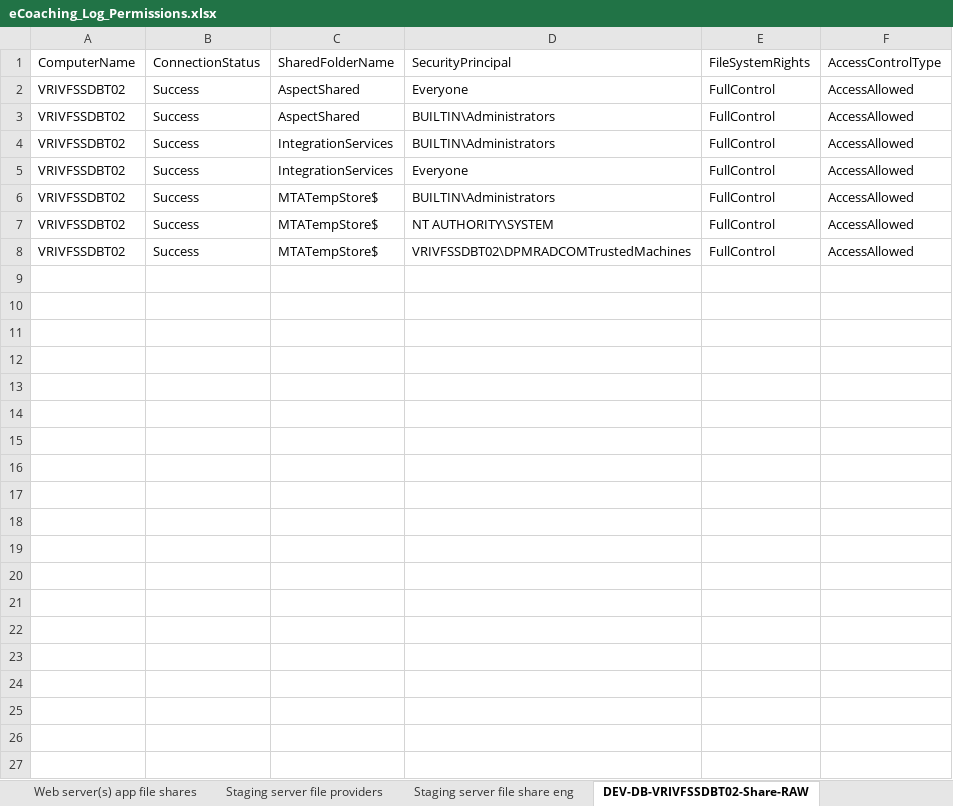
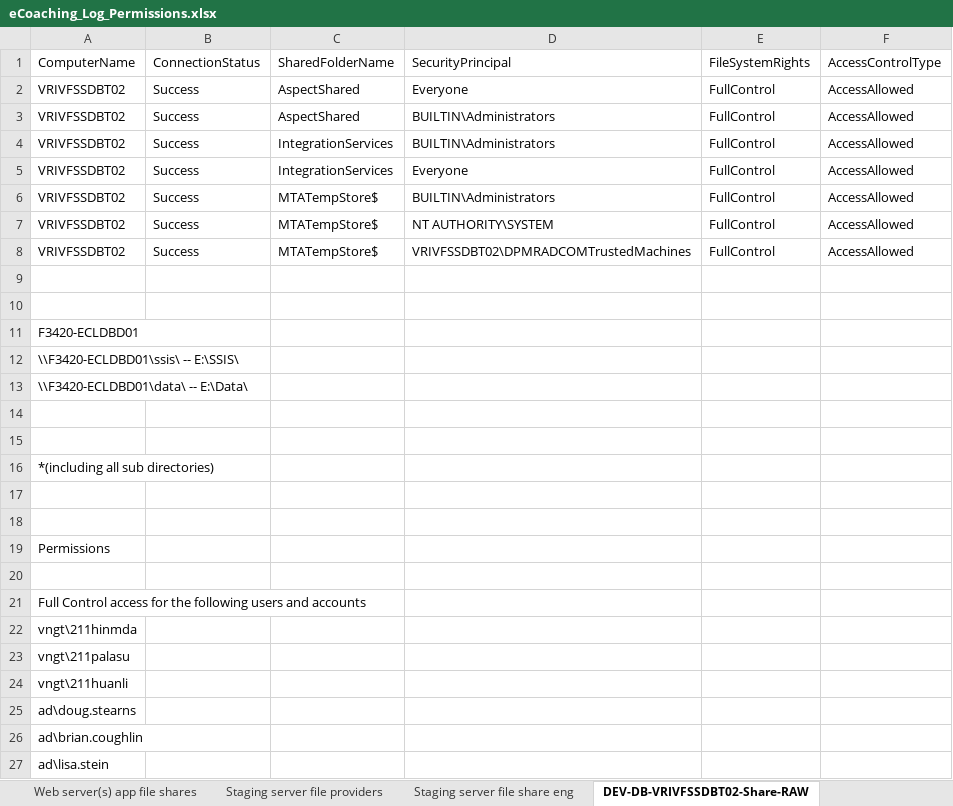
Before and after one commit to maximus-cco/eCoaching_V2_Bak, an Excel workbook: Project Management/eCoaching_Log_Permissions.xlsx, sheet DEV-DB-VRIVFSSDBT02-Share-RAW, drawn as a sheet; only a part is shown; values as stored, in another font and other column widths than the file's, no borders; the diff covers the shown part only; the diff names each change by its address in the sheet, - before the commit and + after, or states it on an @@ line.

```diff
--- a/Project Management/eCoaching_Log_Permissions.xlsx (sheet DEV-DB-VRIVFSSDBT02-Share-RAW)
+++ b/Project Management/eCoaching_Log_Permissions.xlsx (sheet DEV-DB-VRIVFSSDBT02-Share-RAW)
+row 9: (empty)
+row 10: (empty)
+row 11: F3420-ECLDBD01
+row 12: \\F3420-ECLDBD01\ssis\ -- E:\SSIS\
+row 13: \\F3420-ECLDBD01\data\ -- E:\Data\
+row 14: (empty)
+row 15: (empty)
+row 16: *(including all sub directories)
+row 17: (empty)
+row 18: (empty)
+row 19: Permissions
+row 20: (empty)
+row 21: Full Control access for the following users and accounts
+row 22: vngt\211hinmda
+row 23: vngt\211palasu
+row 24: vngt\211huanli
+row 25: ad\doug.stearns
+row 26: ad\brian.coughlin
+row 27: ad\lisa.stein
```
Also changed, not shown: 40 added rows elsewhere in this sheet, sheet Staging server file providers, sheet PROD-DB-VDENSSDBP07-Share-RAW, sheet Revisions History.
